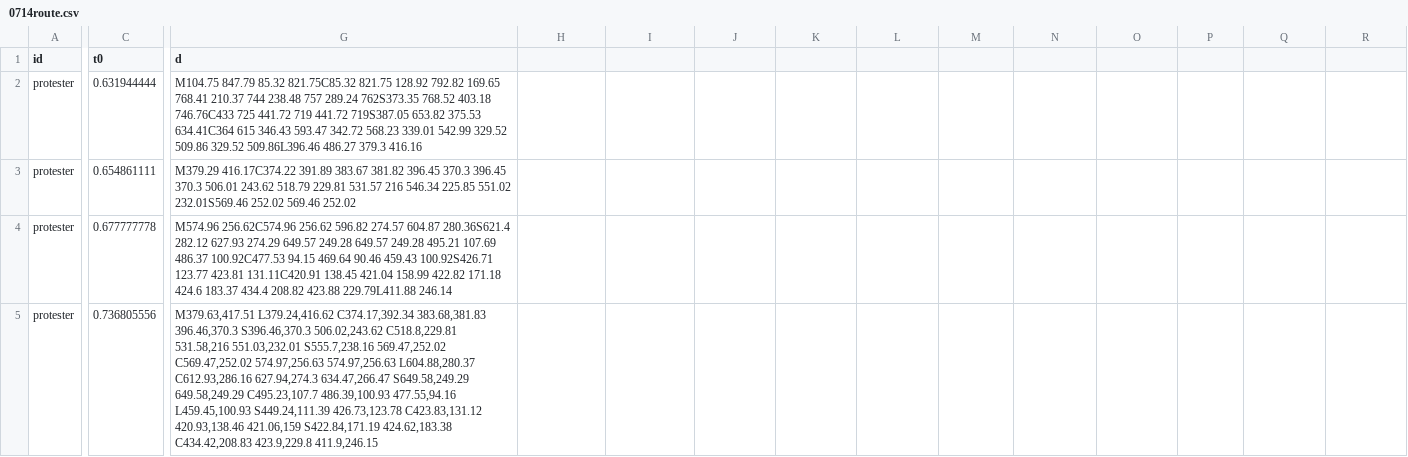
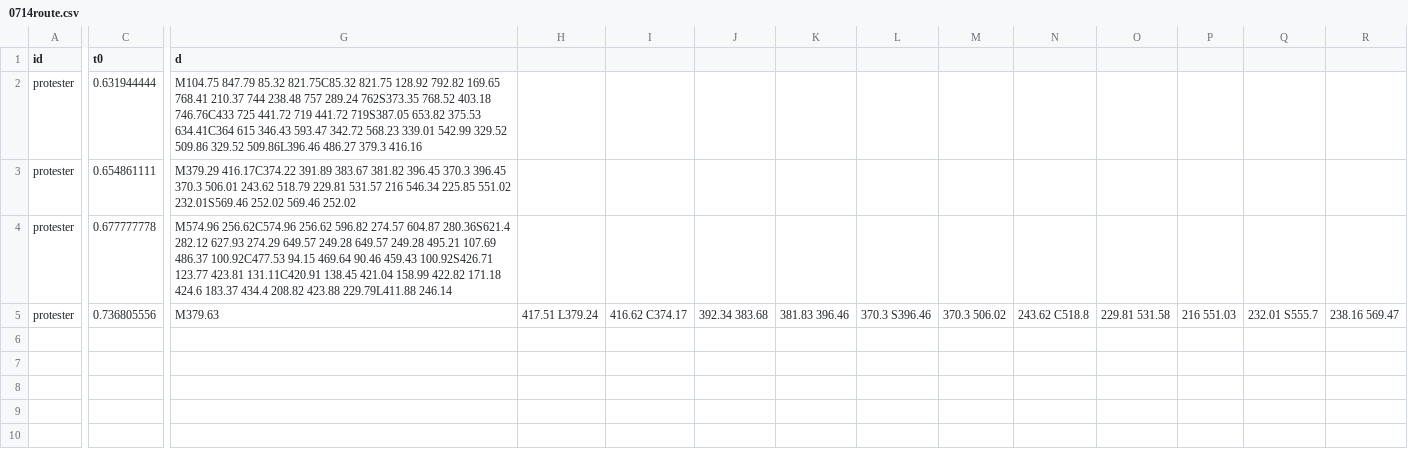
Before and after one commit to tobias9412/0714, a CSV file: 0714route.csv, drawn as a sheet; only a part is shown, gaps mark what is left out; the diff covers the shown part only; the diff names each change by its address in the sheet, - before the commit and + after, or states it on an @@ line.

Commit message:
Update 0714route.csv

```diff
--- a/0714route.csv
+++ b/0714route.csv
-G5 (d): M379.63,417.51 L379.24,416.62 C374.17,392.34 383.68,381.83 396.46,370.3 S396.46,370.3 506.02,243.62 C518.8,229.81 531.58,216 551.03,232.01 S555.7,238.16 569.47,252.02 C569.47,252.02 574.97,256.63 574.97,256.63 L604.88,280.37 C612.93,286.16 627.94,274.3 634.47,266.47 S649.58,249.29 649.58,249.29 C495.23,107.7 486.39,100.93 477.55,94.16 L459.45,100.93 S449.24,111.39 426.73,123.78 C423.83,131.12 420.93,138.46 421.06,159 S422.84,171.19 424.62,183.38 C434.42,208.83 423.9,229.8 411.9,246.15
+G5 (d): M379.63
-H5: (empty)
+H5: 417.51 L379.24
-I5: (empty)
+I5: 416.62 C374.17
-J5: (empty)
+J5: 392.34 383.68
-K5: (empty)
+K5: 381.83 396.46
-L5: (empty)
+L5: 370.3 S396.46
-M5: (empty)
+M5: 370.3 506.02
-N5: (empty)
+N5: 243.62 C518.8
-O5: (empty)
+O5: 229.81 531.58
-P5: (empty)
+P5: 216 551.03
-Q5: (empty)
+Q5: 232.01 S555.7
-R5: (empty)
+R5: 238.16 569.47
```
Also changed, not shown: 24 edited cells elsewhere in this file.
